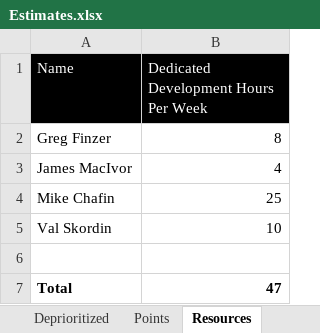
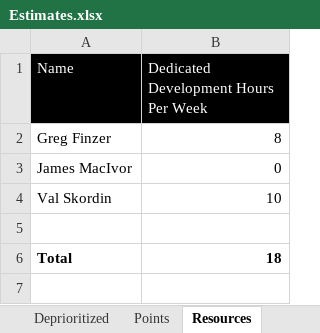
Before and after one commit to GregFinzer/BedBrigadeNational, an Excel workbook: Documentation/Design/Estimates.xlsx, sheet Resources, drawn as a sheet; values as stored, in another font and other column widths than the file's, no borders; removed rows and columns are numbered as before the commit, all else as after; the diff names each change by its address in the sheet, - before the commit and + after, or states it on an @@ line.

Commit message:
Update Estimates.xlsx

```diff
--- a/Documentation/Design/Estimates.xlsx (sheet Resources)
+++ b/Documentation/Design/Estimates.xlsx (sheet Resources)
-B3: 4
+B3: 0
-row 4: Mike Chafin | 25
-B6: 47
+B6: 18
```
Also changed, not shown: sheet Estimates.
